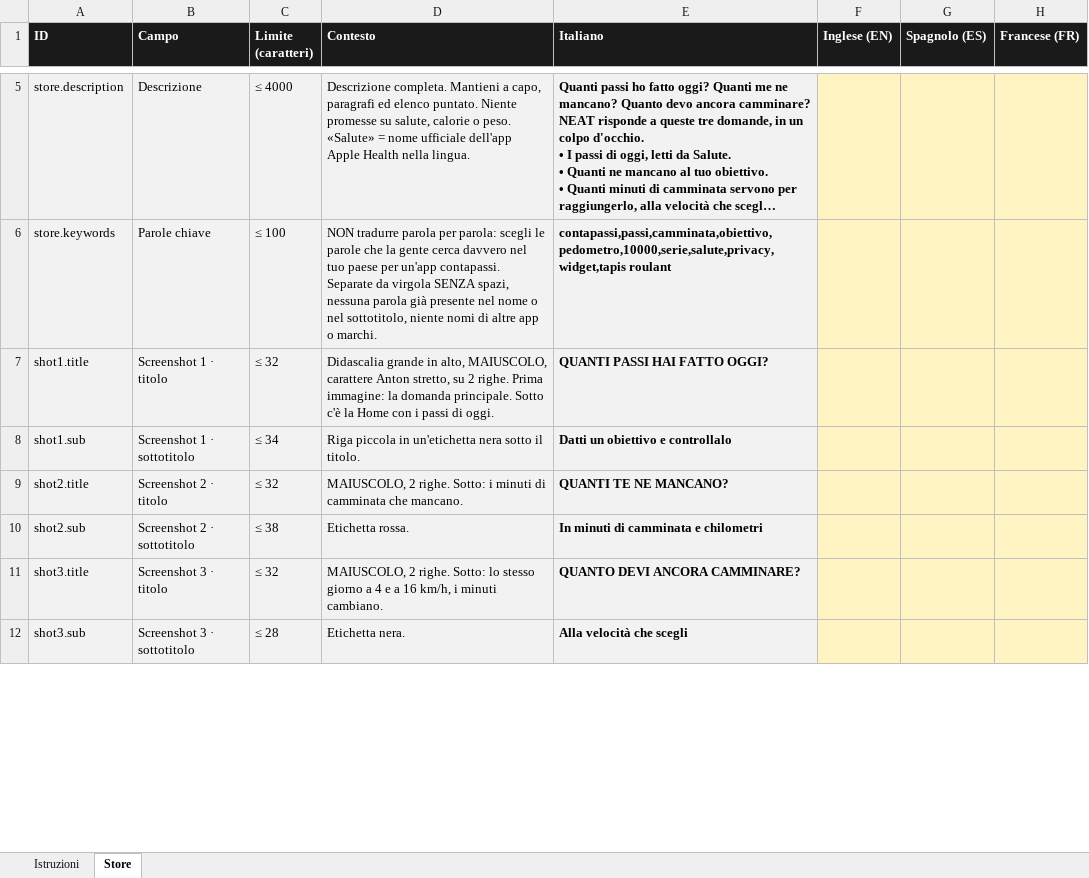
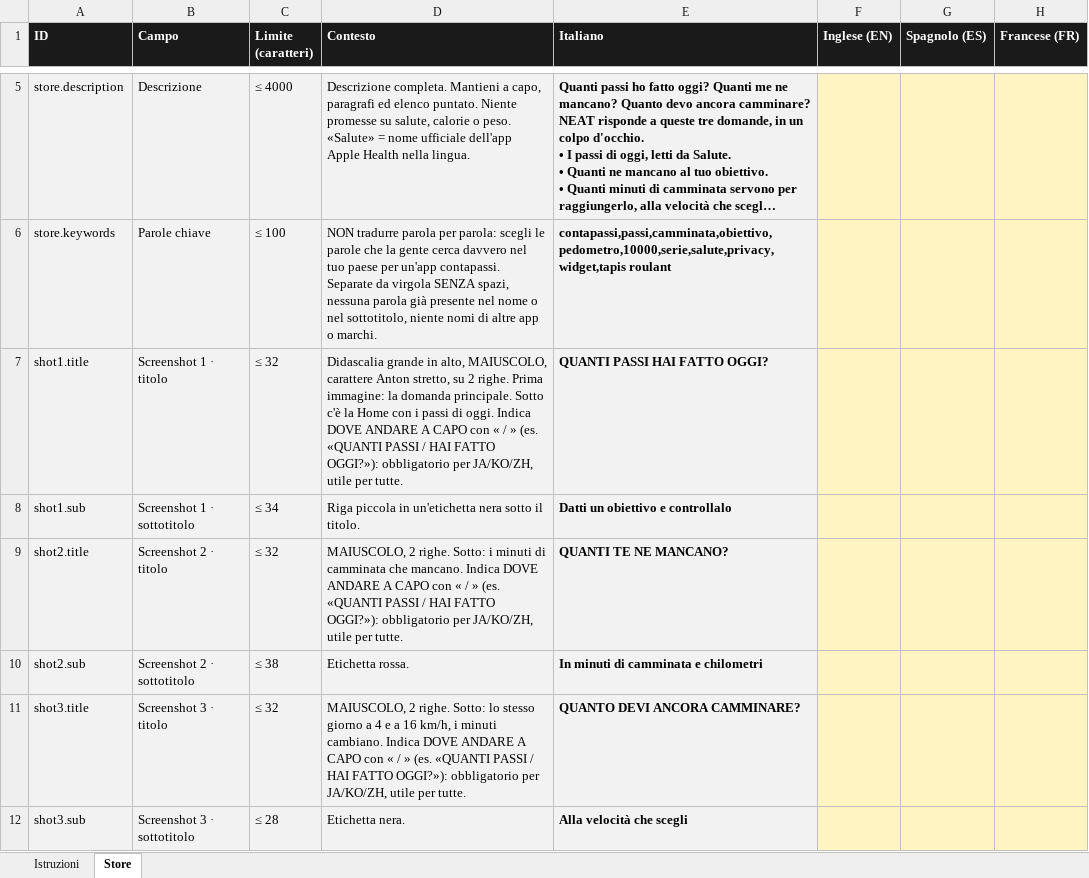
Before and after one commit to castellanza-alt/StepTeller, an Excel workbook: ios/localizzazione/NEAT_store_da_tradurre.xlsx, sheet Store, drawn as a sheet; only a part is shown, gaps mark what is left out; long unchanged cells end in …; values as stored, in another font and other column widths than the file's, no borders; the diff covers the shown part only; the diff names each change by its address in the sheet, - before the commit and + after, or states it on an @@ line.

```diff
--- a/ios/localizzazione/NEAT_store_da_tradurre.xlsx (sheet Store)
+++ b/ios/localizzazione/NEAT_store_da_tradurre.xlsx (sheet Store)
-D7 (Contesto): …di oggi.
+D7 (Contesto): …di oggi. Indica DOVE ANDARE A CAPO con « / » (es. «QUANTI PASSI / HAI FATTO OGGI?»): obbligatorio per JA/KO/ZH, utile per tutte.
-D9 (Contesto): …che mancano.
+D9 (Contesto): …che mancano. Indica DOVE ANDARE A CAPO con « / » (es. «QUANTI PASSI / HAI FATTO OGGI?»): obbligatorio per JA/KO/ZH, utile per tutte.
-D11 (Contesto): …minuti cambiano.
+D11 (Contesto): …minuti cambiano. Indica DOVE ANDARE A CAPO con « / » (es. «QUANTI PASSI / HAI FATTO OGGI?»): obbligatorio per JA/KO/ZH, utile per tutte.
```
Also changed, not shown: 5 edited cells elsewhere in this sheet, sheet Istruzioni, 2 other files.
